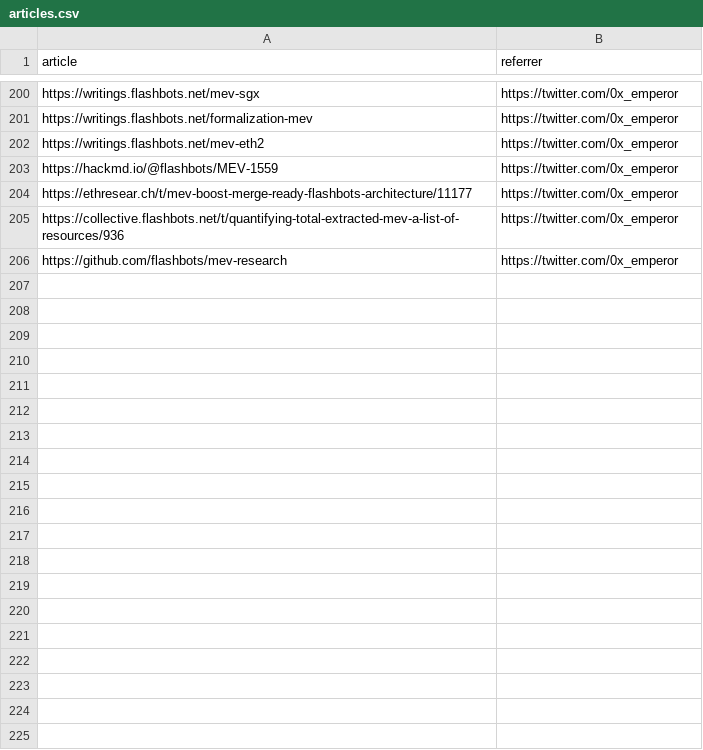
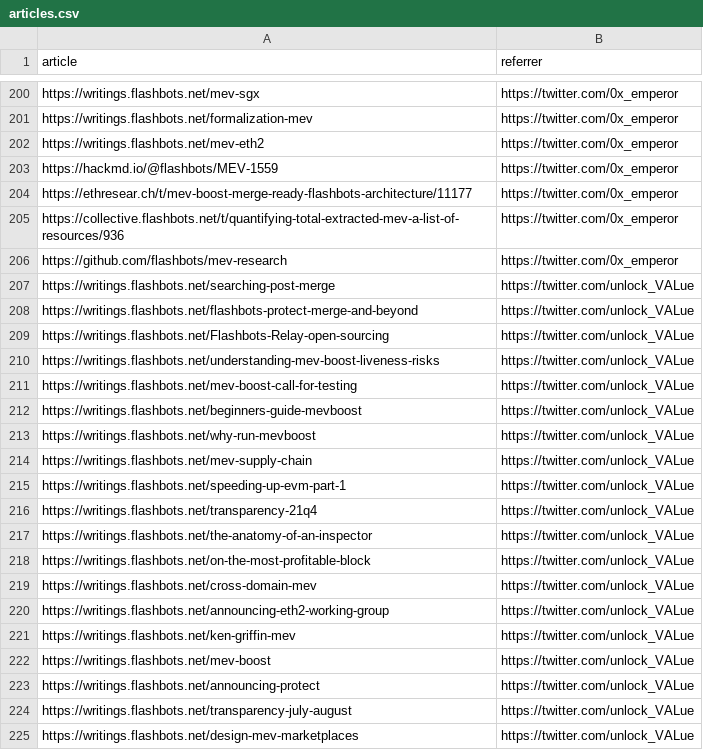
Before and after one commit to mev-fyi/data, a CSV file: data/links/articles.csv, drawn as a sheet; only a part is shown, gaps mark what is left out; the diff covers the shown part only; the diff names each change by its address in the sheet, - before the commit and + after, or states it on an @@ line.

Commit message:
data upload: add flashbots writings to articles_updated.csv and datasheet

```diff
--- a/data/links/articles.csv
+++ b/data/links/articles.csv
+row 207: https://writings.flashbots.net/searching-post-merge | https://twitter.com/unlock_VALue
+row 208: https://writings.flashbots.net/flashbots-protect-merge-and-beyond | https://twitter.com/unlock_VALue
+row 209: https://writings.flashbots.net/Flashbots-Relay-open-sourcing | https://twitter.com/unlock_VALue
+row 210: https://writings.flashbots.net/understanding-mev-boost-liveness-risks | https://twitter.com/unlock_VALue
+row 211: https://writings.flashbots.net/mev-boost-call-for-testing | https://twitter.com/unlock_VALue
+row 212: https://writings.flashbots.net/beginners-guide-mevboost | https://twitter.com/unlock_VALue
+row 213: https://writings.flashbots.net/why-run-mevboost | https://twitter.com/unlock_VALue
+row 214: https://writings.flashbots.net/mev-supply-chain | https://twitter.com/unlock_VALue
+row 215: https://writings.flashbots.net/speeding-up-evm-part-1 | https://twitter.com/unlock_VALue
+row 216: https://writings.flashbots.net/transparency-21q4 | https://twitter.com/unlock_VALue
+row 217: https://writings.flashbots.net/the-anatomy-of-an-inspector | https://twitter.com/unlock_VALue
+row 218: https://writings.flashbots.net/on-the-most-profitable-block | https://twitter.com/unlock_VALue
+row 219: https://writings.flashbots.net/cross-domain-mev | https://twitter.com/unlock_VALue
+row 220: https://writings.flashbots.net/announcing-eth2-working-group | https://twitter.com/unlock_VALue
+row 221: https://writings.flashbots.net/ken-griffin-mev | https://twitter.com/unlock_VALue
+row 222: https://writings.flashbots.net/mev-boost | https://twitter.com/unlock_VALue
+row 223: https://writings.flashbots.net/announcing-protect | https://twitter.com/unlock_VALue
+row 224: https://writings.flashbots.net/transparency-july-august | https://twitter.com/unlock_VALue
+row 225: https://writings.flashbots.net/design-mev-marketplaces | https://twitter.com/unlock_VALue
```
Also changed, not shown: 16 added rows elsewhere in this file, data/links/articles_updated.csv, 1 other file.
